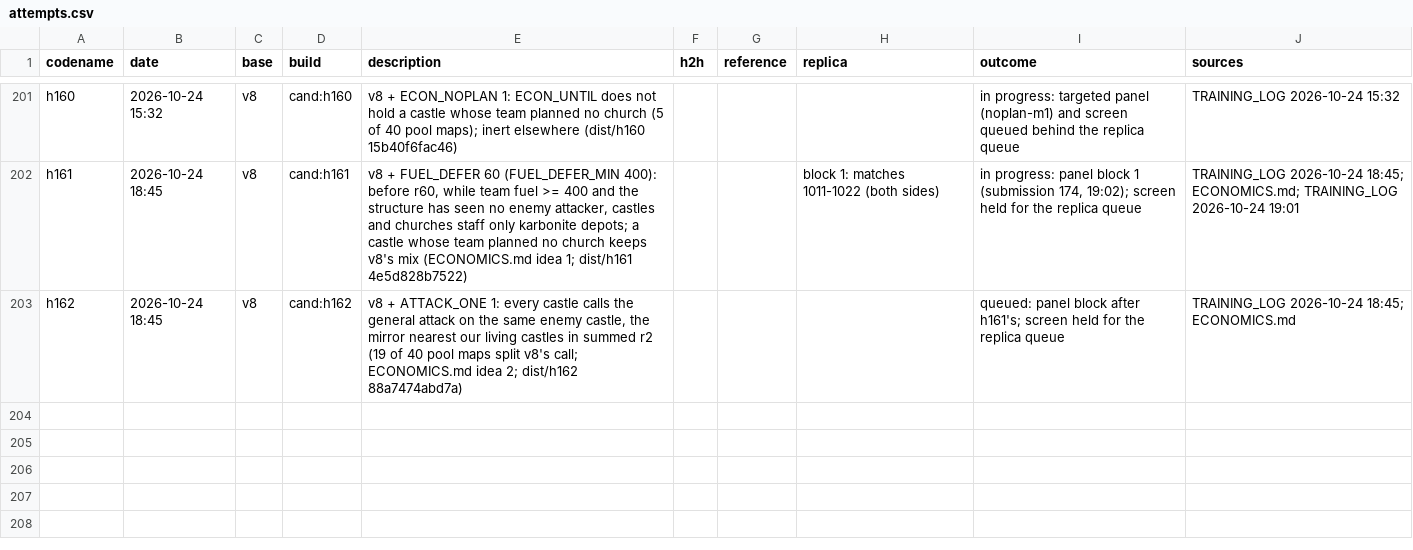
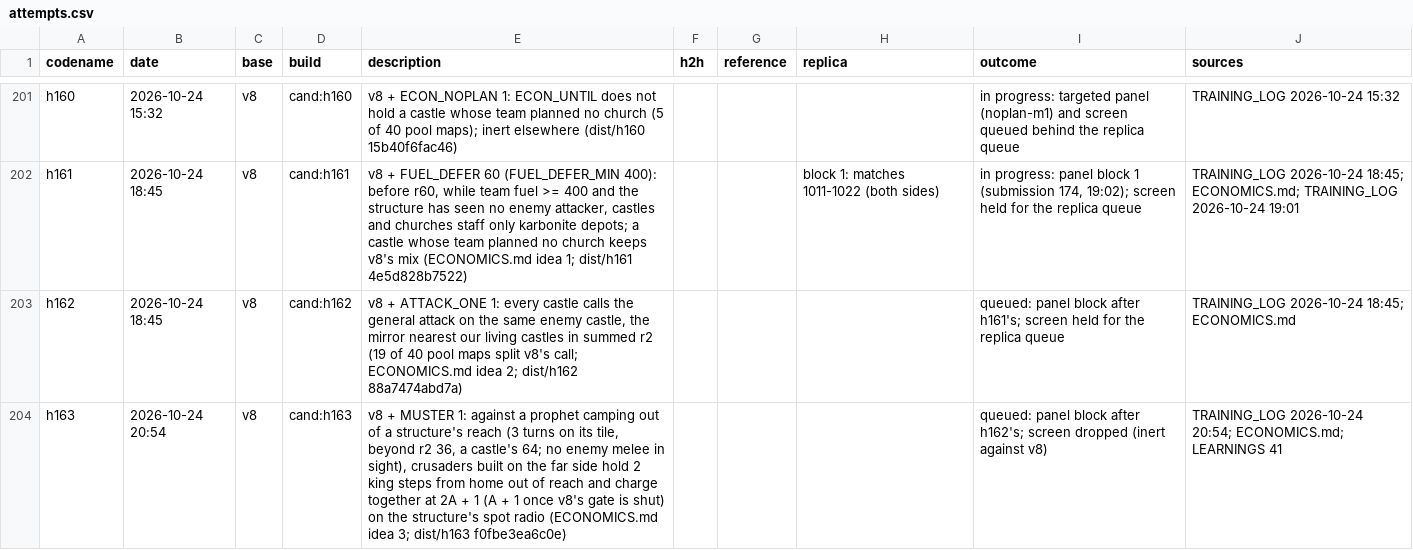
Before and after one commit to terryvanbelle/battlecode19-vibe, a CSV file: progress/attempts.csv, drawn as a sheet; only a part is shown, gaps mark what is left out; the diff names each change by its address in the sheet, - before the commit and + after, or states it on an @@ line.

```diff
--- a/progress/attempts.csv
+++ b/progress/attempts.csv
+row 204: h163 | 2026-10-24 20:54 | v8 | cand:h163 | v8 + MUSTER 1: against a prophet camping out of a structure's reach (3 turns on its tile, beyond r2 36, a castle's 64; no enemy melee in sight), crusaders built on the far side hold 2 king steps from home out of reach and charge together at 2A + 1 (A + 1 once v8's gate is shut) on the structure's spot radio (ECONOMICS.md idea 3; dist/h163 f0fbe3ea6c0e) |  |  |  | queued: panel block after h162's; screen dropped (inert against v8) | TRAINING_LOG 2026-10-24 20:54; ECONOMICS.md; LEARNINGS 41
```
Also changed, not shown: 11 other files.
